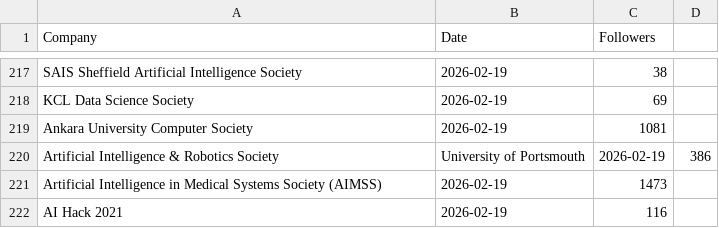
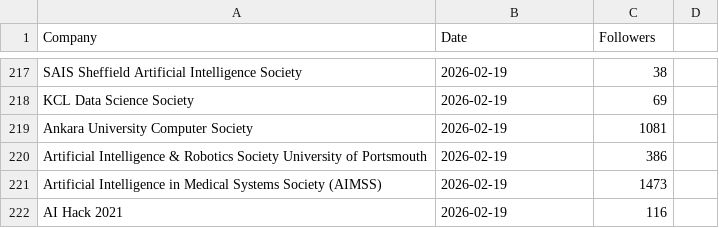
Before and after one commit to Joint-Operations-Working-Group/Social-Media-Analytics, a CSV file: Linkedin/Company_0005.csv, drawn as a sheet; only a part is shown, gaps mark what is left out.

Commit message:
Update Company_0005.csv

```diff
--- a/Linkedin/Company_0005.csv
+++ b/Linkedin/Company_0005.csv
@@ -219,3 +219,3 @@ KCL Data Science Society,2026-02-19,69
 Ankara University Computer Society,2026-02-19,1081
-Artificial Intelligence & Robotics Society, University of Portsmouth,2026-02-19,386
+Artificial Intelligence & Robotics Society University of Portsmouth,2026-02-19,386
 Artificial Intelligence in Medical Systems Society (AIMSS),2026-02-19,1473
```
